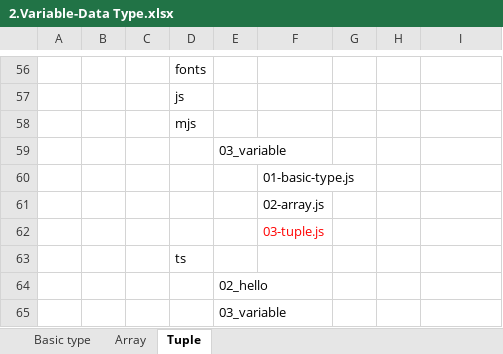
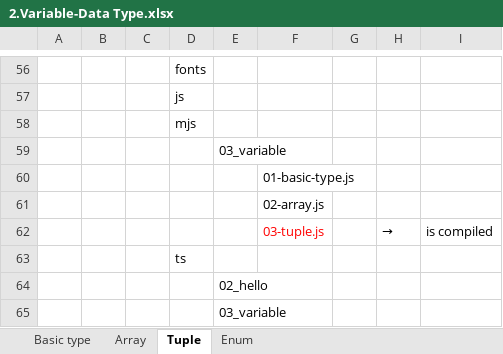
Before and after one commit to hikarihust/typescript, an Excel workbook: me/2.typescript/2.Variable-Data Type.xlsx, sheet Tuple, drawn as a sheet; only a part is shown, gaps mark what is left out; values as stored, in another font and other column widths than the file's, no borders; charts and pictures not drawn; removed rows and columns are numbered as before the commit, all else as after; the diff names each change by its address in the sheet, - before the commit and + after, or states it on an @@ line.

```diff
--- a/me/2.typescript/2.Variable-Data Type.xlsx (sheet Tuple)
+++ b/me/2.typescript/2.Variable-Data Type.xlsx (sheet Tuple)
+sheet tab: Enum
-row 62:  |  |  |  |  | 03-tuple.js
+row 62:  |  |  |  |  | 03-tuple.js |  | → | is compiled
```
Also changed, not shown: charts or pictures, 4 other files.
